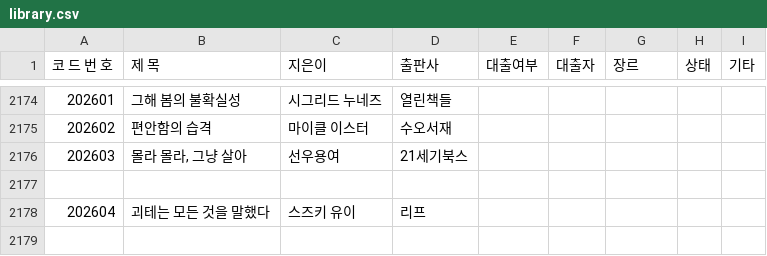
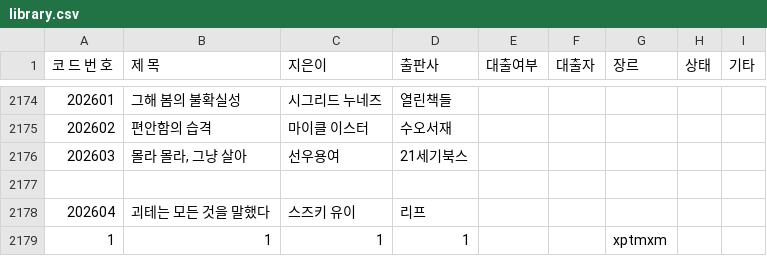
Before and after one commit to rlatjdfkr7979-ctrl/BookServer, a CSV file: library.csv, drawn as a sheet; only a part is shown, gaps mark what is left out.

Commit message:
Append new book record to library.csv

```diff
--- a/library.csv
+++ b/library.csv
@@ -2178 +2178,2 @@
 202604,괴테는 모든 것을 말했다,스즈키 유이,리프,,,,,
+1,1,1,1,,,xptmxm,,
```
